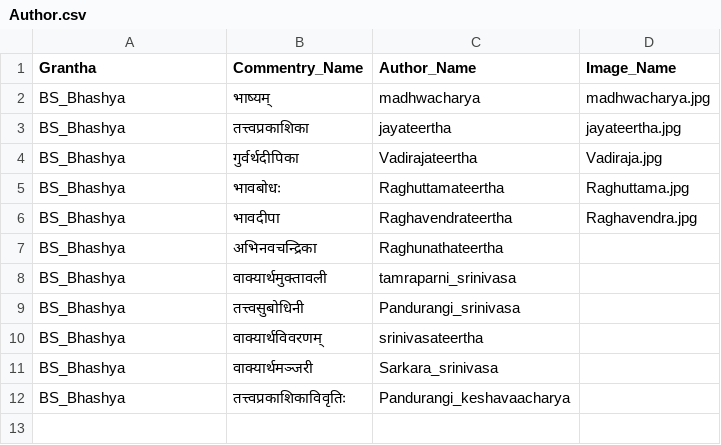
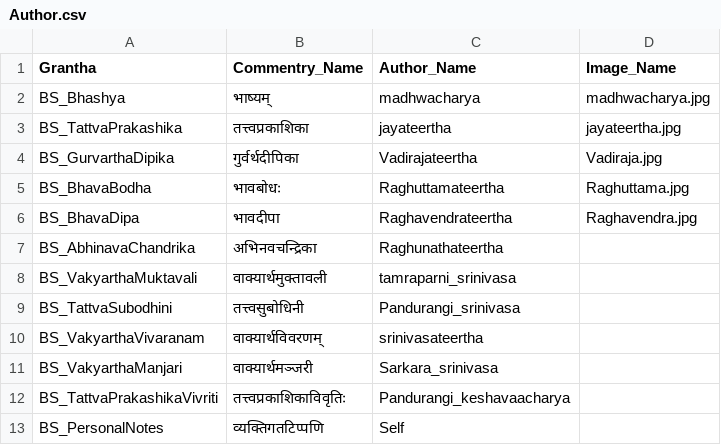
Before and after one commit to PramodJUS/Vedanta_Repo, a CSV file: sutra/Author.csv, drawn as a sheet.

Commit message:
v1.0.8 - Added commentary_key to commentary_translations.csv, exported all CSV data for MSSQL migration

```diff
--- a/sutra/Author.csv
+++ b/sutra/Author.csv
@@ -2,11 +2,12 @@
 BS_Bhashya,"भाष्यम्","madhwacharya",madhwacharya.jpg
-BS_Bhashya,"तत्त्वप्रकाशिका","jayateertha",jayateertha.jpg
-BS_Bhashya,"गुर्वर्थदीपिका","Vadirajateertha",Vadiraja.jpg
-BS_Bhashya,"भावबोधः","Raghuttamateertha",Raghuttama.jpg
-BS_Bhashya,"भावदीपा","Raghavendrateertha",Raghavendra.jpg
-BS_Bhashya,"अभिनवचन्द्रिका","Raghunathateertha",
-BS_Bhashya,"वाक्यार्थमुक्तावली","tamraparni_srinivasa",
-BS_Bhashya,"तत्त्वसुबोधिनी","Pandurangi_srinivasa",
-BS_Bhashya,"वाक्यार्थविवरणम्","srinivasateertha",
-BS_Bhashya,"वाक्यार्थमञ्जरी","Sarkara_srinivasa",
-BS_Bhashya,"तत्त्वप्रकाशिकाविवृतिः","Pandurangi_keshavaacharya",
+BS_TattvaPrakashika,"तत्त्वप्रकाशिका","jayateertha",jayateertha.jpg
+BS_GurvarthaDipika,"गुर्वर्थदीपिका","Vadirajateertha",Vadiraja.jpg
+BS_BhavaBodha,"भावबोधः","Raghuttamateertha",Raghuttama.jpg
+BS_BhavaDipa,"भावदीपा","Raghavendrateertha",Raghavendra.jpg
+BS_AbhinavaChandrika,"अभिनवचन्द्रिका","Raghunathateertha",
+BS_VakyarthaMuktavali,"वाक्यार्थमुक्तावली","tamraparni_srinivasa",
+BS_TattvaSubodhini,"तत्त्वसुबोधिनी","Pandurangi_srinivasa",
+BS_VakyarthaVivaranam,"वाक्यार्थविवरणम्","srinivasateertha",
+BS_VakyarthaManjari,"वाक्यार्थमञ्जरी","Sarkara_srinivasa",
+BS_TattvaPrakashikaVivriti,"तत्त्वप्रकाशिकाविवृतिः","Pandurangi_keshavaacharya",
+BS_PersonalNotes,"व्यक्तिगतटिप्पणि","Self",
```
Also changed, not shown: 12 other files.
